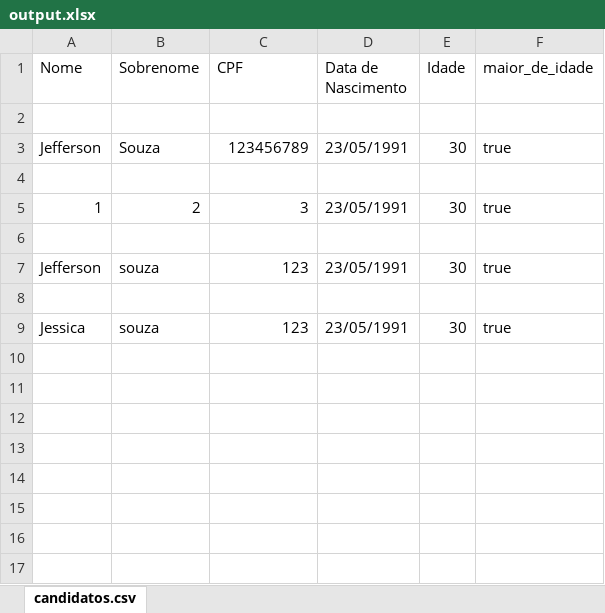
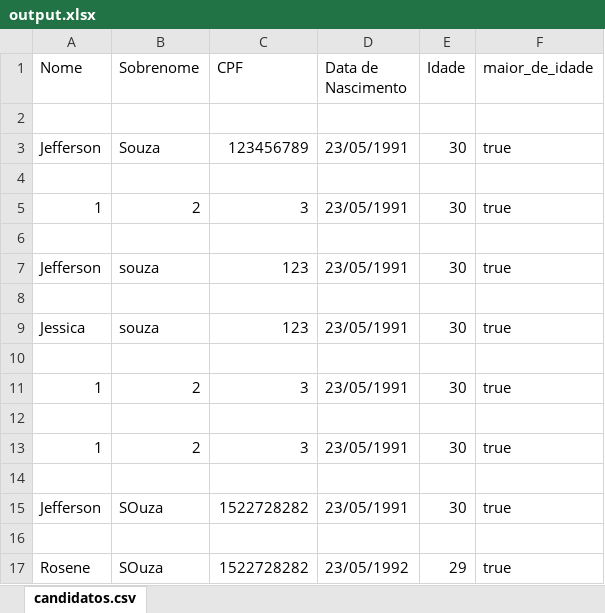
Before and after one commit to JeffersonKaioSouza/Projeto-cadastro, an Excel workbook: output.xlsx, sheet candidatos.csv, drawn as a sheet; values as stored, in another font and other column widths than the file's, no borders; the diff names each change by its address in the sheet, - before the commit and + after, or states it on an @@ line.

```diff
--- a/output.xlsx (sheet candidatos.csv)
+++ b/output.xlsx (sheet candidatos.csv)
+row 10: (empty)
+row 11: 1 | 2 | 3 | 23/05/1991 | 30 | true
+row 12: (empty)
+row 13: 1 | 2 | 3 | 23/05/1991 | 30 | true
+row 14: (empty)
+row 15: Jefferson | SOuza | 1522728282 | 23/05/1991 | 30 | true
+row 16: (empty)
+row 17: Rosene | SOuza | 1522728282 | 23/05/1992 | 29 | true
```
Also changed, not shown: 2 other files.
